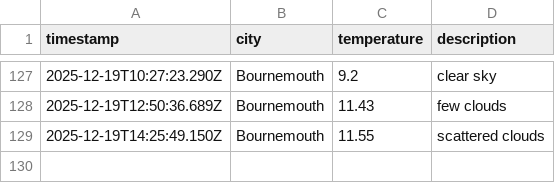
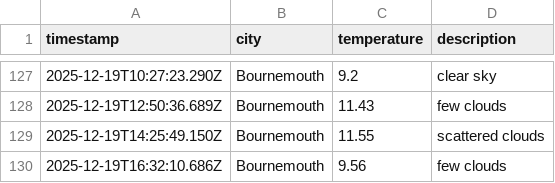
Before and after one commit to jostling01/DataOps-weather-js, a CSV file: data/weather_log.csv, drawn as a sheet; only a part is shown, gaps mark what is left out.

```diff
--- a/data/weather_log.csv
+++ b/data/weather_log.csv
@@ -129 +129,2 @@ timestamp,city,temperature,description
 2025-12-19T14:25:49.150Z, Bournemouth, 11.55, scattered clouds
+2025-12-19T16:32:10.686Z, Bournemouth, 9.56, few clouds
```
Also changed, not shown: 1 other file.
